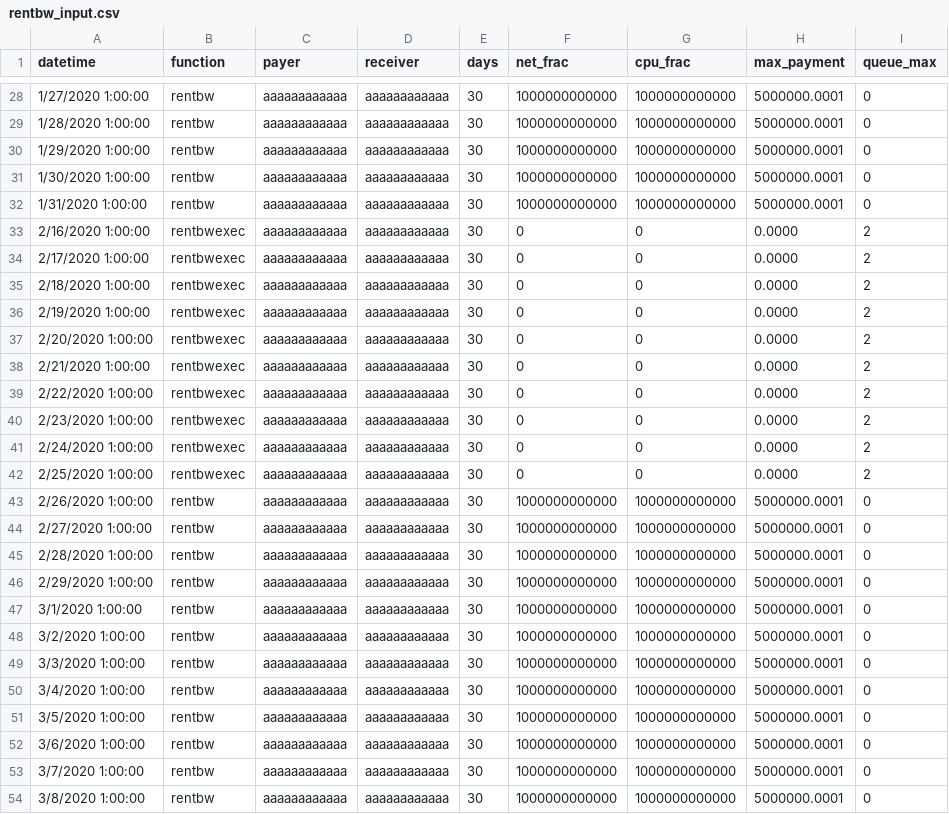
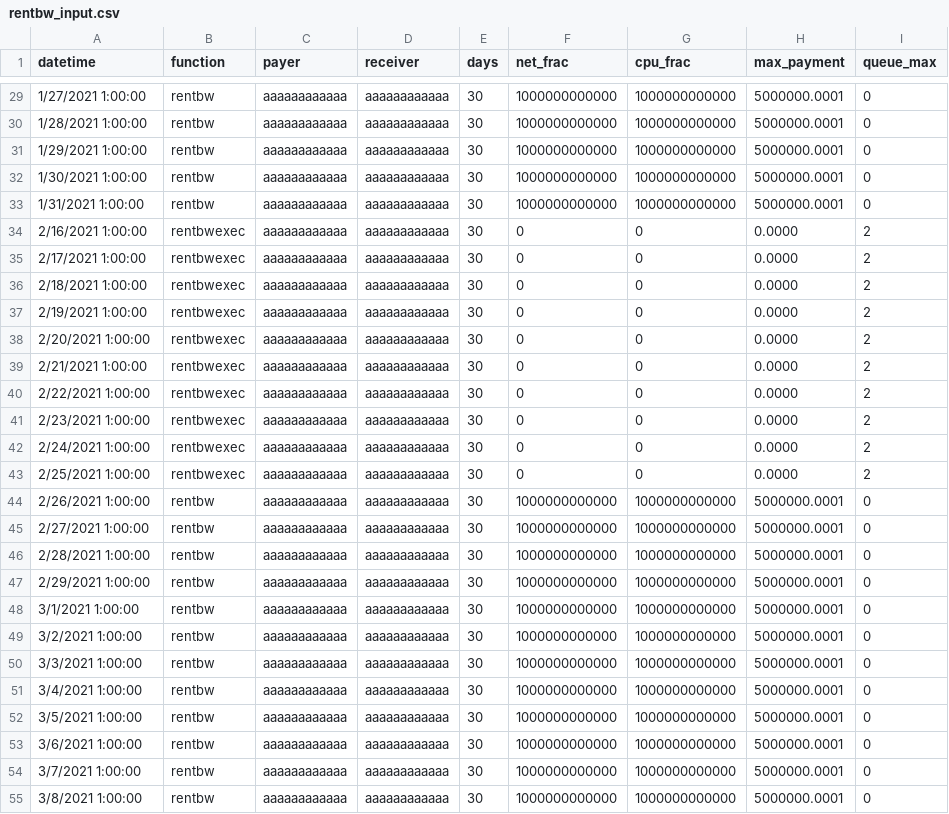
Before and after one commit to systemv/eosio.contracts, a CSV file: rentbw_input.csv, drawn as a sheet; only a part is shown, gaps mark what is left out; the diff covers the shown part only.

```diff
--- a/rentbw_input.csv
+++ b/rentbw_input.csv
@@ -28,27 +29,27 @@ datetime,function,payer,receiver,days,net_frac,cpu_frac,max_payment,queue_max
-1/27/2020 1:00:00,rentbw,aaaaaaaaaaaa,aaaaaaaaaaaa,30,1000000000000,1000000000000,5000000.0001,0
-1/28/2020 1:00:00,rentbw,aaaaaaaaaaaa,aaaaaaaaaaaa,30,1000000000000,1000000000000,5000000.0001,0
-1/29/2020 1:00:00,rentbw,aaaaaaaaaaaa,aaaaaaaaaaaa,30,1000000000000,1000000000000,5000000.0001,0
-1/30/2020 1:00:00,rentbw,aaaaaaaaaaaa,aaaaaaaaaaaa,30,1000000000000,1000000000000,5000000.0001,0
-1/31/2020 1:00:00,rentbw,aaaaaaaaaaaa,aaaaaaaaaaaa,30,1000000000000,1000000000000,5000000.0001,0
-2/16/2020 1:00:00,rentbwexec,aaaaaaaaaaaa,aaaaaaaaaaaa,30,0,0,0.0000,2
-2/17/2020 1:00:00,rentbwexec,aaaaaaaaaaaa,aaaaaaaaaaaa,30,0,0,0.0000,2
-2/18/2020 1:00:00,rentbwexec,aaaaaaaaaaaa,aaaaaaaaaaaa,30,0,0,0.0000,2
-2/19/2020 1:00:00,rentbwexec,aaaaaaaaaaaa,aaaaaaaaaaaa,30,0,0,0.0000,2
-2/20/2020 1:00:00,rentbwexec,aaaaaaaaaaaa,aaaaaaaaaaaa,30,0,0,0.0000,2
-2/21/2020 1:00:00,rentbwexec,aaaaaaaaaaaa,aaaaaaaaaaaa,30,0,0,0.0000,2
-2/22/2020 1:00:00,rentbwexec,aaaaaaaaaaaa,aaaaaaaaaaaa,30,0,0,0.0000,2
-2/23/2020 1:00:00,rentbwexec,aaaaaaaaaaaa,aaaaaaaaaaaa,30,0,0,0.0000,2
-2/24/2020 1:00:00,rentbwexec,aaaaaaaaaaaa,aaaaaaaaaaaa,30,0,0,0.0000,2
-2/25/2020 1:00:00,rentbwexec,aaaaaaaaaaaa,aaaaaaaaaaaa,30,0,0,0.0000,2
-2/26/2020 1:00:00,rentbw,aaaaaaaaaaaa,aaaaaaaaaaaa,30,1000000000000,1000000000000,5000000.0001,0
-2/27/2020 1:00:00,rentbw,aaaaaaaaaaaa,aaaaaaaaaaaa,30,1000000000000,1000000000000,5000000.0001,0
-2/28/2020 1:00:00,rentbw,aaaaaaaaaaaa,aaaaaaaaaaaa,30,1000000000000,1000000000000,5000000.0001,0
-2/29/2020 1:00:00,rentbw,aaaaaaaaaaaa,aaaaaaaaaaaa,30,1000000000000,1000000000000,5000000.0001,0
-3/1/2020 1:00:00,rentbw,aaaaaaaaaaaa,aaaaaaaaaaaa,30,1000000000000,1000000000000,5000000.0001,0
-3/2/2020 1:00:00,rentbw,aaaaaaaaaaaa,aaaaaaaaaaaa,30,1000000000000,1000000000000,5000000.0001,0
-3/3/2020 1:00:00,rentbw,aaaaaaaaaaaa,aaaaaaaaaaaa,30,1000000000000,1000000000000,5000000.0001,0
-3/4/2020 1:00:00,rentbw,aaaaaaaaaaaa,aaaaaaaaaaaa,30,1000000000000,1000000000000,5000000.0001,0
-3/5/2020 1:00:00,rentbw,aaaaaaaaaaaa,aaaaaaaaaaaa,30,1000000000000,1000000000000,5000000.0001,0
-3/6/2020 1:00:00,rentbw,aaaaaaaaaaaa,aaaaaaaaaaaa,30,1000000000000,1000000000000,5000000.0001,0
-3/7/2020 1:00:00,rentbw,aaaaaaaaaaaa,aaaaaaaaaaaa,30,1000000000000,1000000000000,5000000.0001,0
-3/8/2020 1:00:00,rentbw,aaaaaaaaaaaa,aaaaaaaaaaaa,30,1000000000000,1000000000000,5000000.0001,0
+1/27/2021 1:00:00,rentbw,aaaaaaaaaaaa,aaaaaaaaaaaa,30,1000000000000,1000000000000,5000000.0001,0
+1/28/2021 1:00:00,rentbw,aaaaaaaaaaaa,aaaaaaaaaaaa,30,1000000000000,1000000000000,5000000.0001,0
+1/29/2021 1:00:00,rentbw,aaaaaaaaaaaa,aaaaaaaaaaaa,30,1000000000000,1000000000000,5000000.0001,0
+1/30/2021 1:00:00,rentbw,aaaaaaaaaaaa,aaaaaaaaaaaa,30,1000000000000,1000000000000,5000000.0001,0
+1/31/2021 1:00:00,rentbw,aaaaaaaaaaaa,aaaaaaaaaaaa,30,1000000000000,1000000000000,5000000.0001,0
+2/16/2021 1:00:00,rentbwexec,aaaaaaaaaaaa,aaaaaaaaaaaa,30,0,0,0.0000,2
+2/17/2021 1:00:00,rentbwexec,aaaaaaaaaaaa,aaaaaaaaaaaa,30,0,0,0.0000,2
+2/18/2021 1:00:00,rentbwexec,aaaaaaaaaaaa,aaaaaaaaaaaa,30,0,0,0.0000,2
+2/19/2021 1:00:00,rentbwexec,aaaaaaaaaaaa,aaaaaaaaaaaa,30,0,0,0.0000,2
+2/20/2021 1:00:00,rentbwexec,aaaaaaaaaaaa,aaaaaaaaaaaa,30,0,0,0.0000,2
+2/21/2021 1:00:00,rentbwexec,aaaaaaaaaaaa,aaaaaaaaaaaa,30,0,0,0.0000,2
+2/22/2021 1:00:00,rentbwexec,aaaaaaaaaaaa,aaaaaaaaaaaa,30,0,0,0.0000,2
+2/23/2021 1:00:00,rentbwexec,aaaaaaaaaaaa,aaaaaaaaaaaa,30,0,0,0.0000,2
+2/24/2021 1:00:00,rentbwexec,aaaaaaaaaaaa,aaaaaaaaaaaa,30,0,0,0.0000,2
+2/25/2021 1:00:00,rentbwexec,aaaaaaaaaaaa,aaaaaaaaaaaa,30,0,0,0.0000,2
+2/26/2021 1:00:00,rentbw,aaaaaaaaaaaa,aaaaaaaaaaaa,30,1000000000000,1000000000000,5000000.0001,0
+2/27/2021 1:00:00,rentbw,aaaaaaaaaaaa,aaaaaaaaaaaa,30,1000000000000,1000000000000,5000000.0001,0
+2/28/2021 1:00:00,rentbw,aaaaaaaaaaaa,aaaaaaaaaaaa,30,1000000000000,1000000000000,5000000.0001,0
+2/29/2021 1:00:00,rentbw,aaaaaaaaaaaa,aaaaaaaaaaaa,30,1000000000000,1000000000000,5000000.0001,0
+3/1/2021 1:00:00,rentbw,aaaaaaaaaaaa,aaaaaaaaaaaa,30,1000000000000,1000000000000,5000000.0001,0
+3/2/2021 1:00:00,rentbw,aaaaaaaaaaaa,aaaaaaaaaaaa,30,1000000000000,1000000000000,5000000.0001,0
+3/3/2021 1:00:00,rentbw,aaaaaaaaaaaa,aaaaaaaaaaaa,30,1000000000000,1000000000000,5000000.0001,0
+3/4/2021 1:00:00,rentbw,aaaaaaaaaaaa,aaaaaaaaaaaa,30,1000000000000,1000000000000,5000000.0001,0
+3/5/2021 1:00:00,rentbw,aaaaaaaaaaaa,aaaaaaaaaaaa,30,1000000000000,1000000000000,5000000.0001,0
+3/6/2021 1:00:00,rentbw,aaaaaaaaaaaa,aaaaaaaaaaaa,30,1000000000000,1000000000000,5000000.0001,0
+3/7/2021 1:00:00,rentbw,aaaaaaaaaaaa,aaaaaaaaaaaa,30,1000000000000,1000000000000,5000000.0001,0
+3/8/2021 1:00:00,rentbw,aaaaaaaaaaaa,aaaaaaaaaaaa,30,1000000000000,1000000000000,5000000.0001,0
```
Also changed, not shown: 1 added row and 45 edited cells elsewhere in this file, 2 other files.
